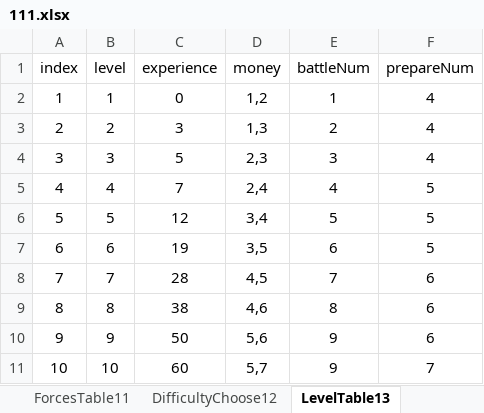
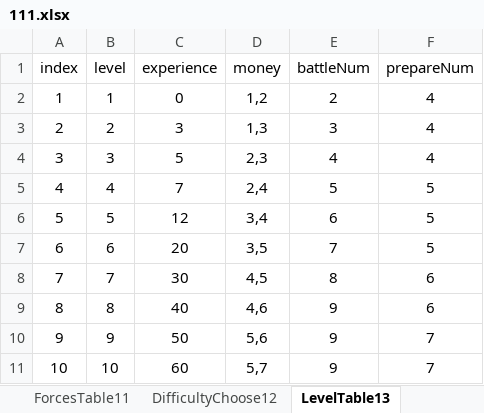
Before and after one commit to MiYanLiang/GameCommon, an Excel workbook: Conversion/AutoChangeJson/datasrc/111.xlsx, sheet LevelTable13, drawn as a sheet; values as stored, in another font and other column widths than the file's, no borders; the diff names each change by its address in the sheet, - before the commit and + after, or states it on an @@ line.

```diff
--- a/Conversion/AutoChangeJson/datasrc/111.xlsx (sheet LevelTable13)
+++ b/Conversion/AutoChangeJson/datasrc/111.xlsx (sheet LevelTable13)
-E2 (battleNum): 1
+E2 (battleNum): 2
-E3 (battleNum): 2
+E3 (battleNum): 3
-E4 (battleNum): 3
+E4 (battleNum): 4
-E5 (battleNum): 4
+E5 (battleNum): 5
-E6 (battleNum): 5
+E6 (battleNum): 6
-C7 (experience): 19
+C7 (experience): 20
-E7 (battleNum): 6
+E7 (battleNum): 7
-C8 (experience): 28
+C8 (experience): 30
-E8 (battleNum): 7
+E8 (battleNum): 8
-C9 (experience): 38
+C9 (experience): 40
-E9 (battleNum): 8
+E9 (battleNum): 9
-F10 (prepareNum): 6
+F10 (prepareNum): 7
```
Also changed, not shown: sheet ForcesTable11, sheet RoleTable0, sheet DifficultyChoose12, sheet BattleTable14, 11 other files.
